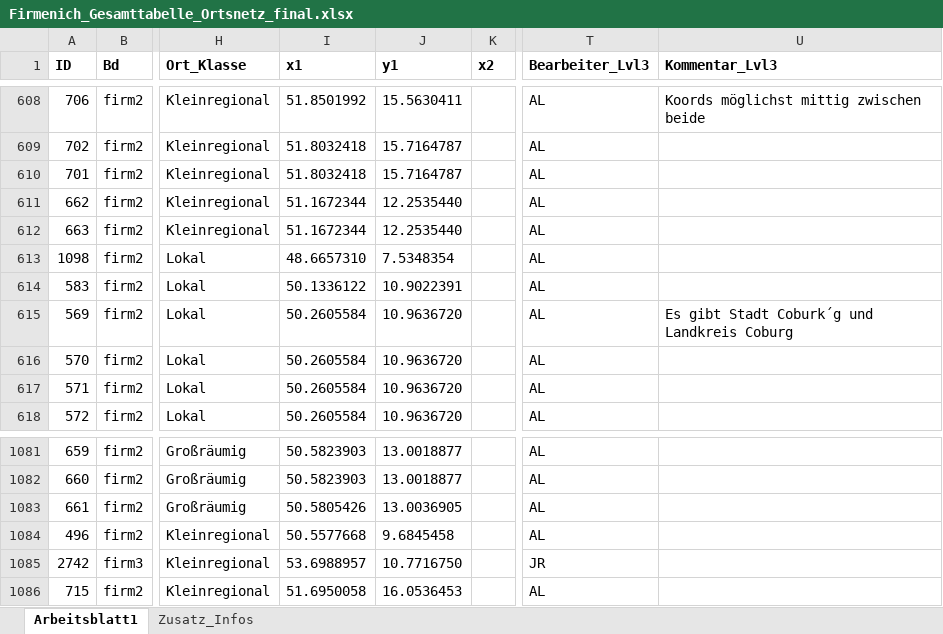
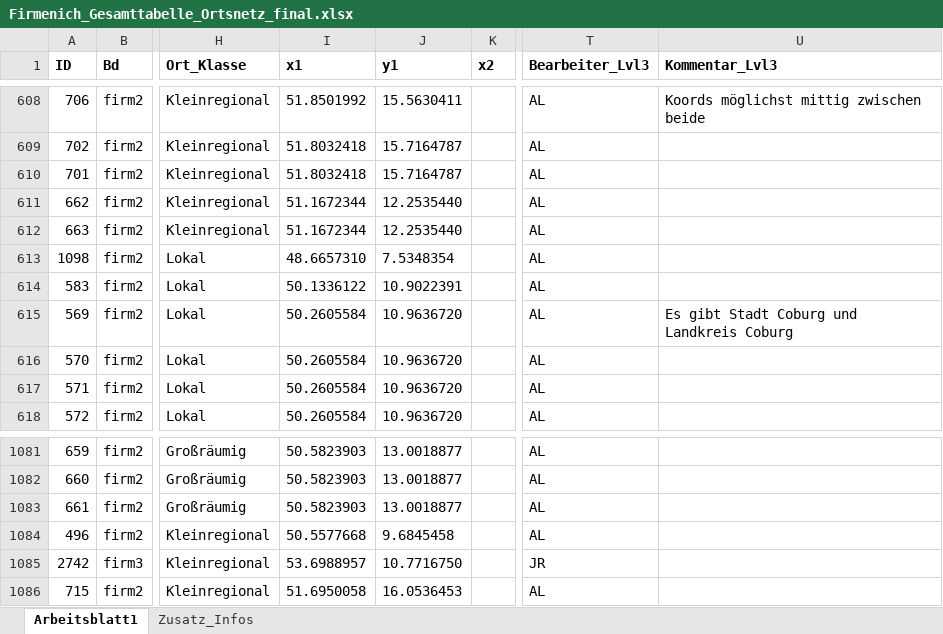
Before and after one commit to SchoenbergA/Akademie_Projekt, an Excel workbook: Datasets/Firmenich/Data/Firmenich_Gesamttabelle_Ortsnetz_final.xlsx, sheet Arbeitsblatt1, drawn as a sheet; only a part is shown, gaps mark what is left out; values as stored, in another font and other column widths than the file's, no borders; the diff names each change by its address in the sheet, - before the commit and + after, or states it on an @@ line.

```diff
--- a/Datasets/Firmenich/Data/Firmenich_Gesamttabelle_Ortsnetz_final.xlsx (sheet Arbeitsblatt1)
+++ b/Datasets/Firmenich/Data/Firmenich_Gesamttabelle_Ortsnetz_final.xlsx (sheet Arbeitsblatt1)
-U615 (Kommentar_Lvl3): Es gibt Stadt Coburk´g und Landkreis Coburg
+U615 (Kommentar_Lvl3): Es gibt Stadt Coburg und Landkreis Coburg
-I1083 (x1): 50.5805426
+I1083 (x1): 50.5823903
-J1083 (y1): 13.0036905
+J1083 (y1): 13.0018877
```
Also changed, not shown: 1 other file.
